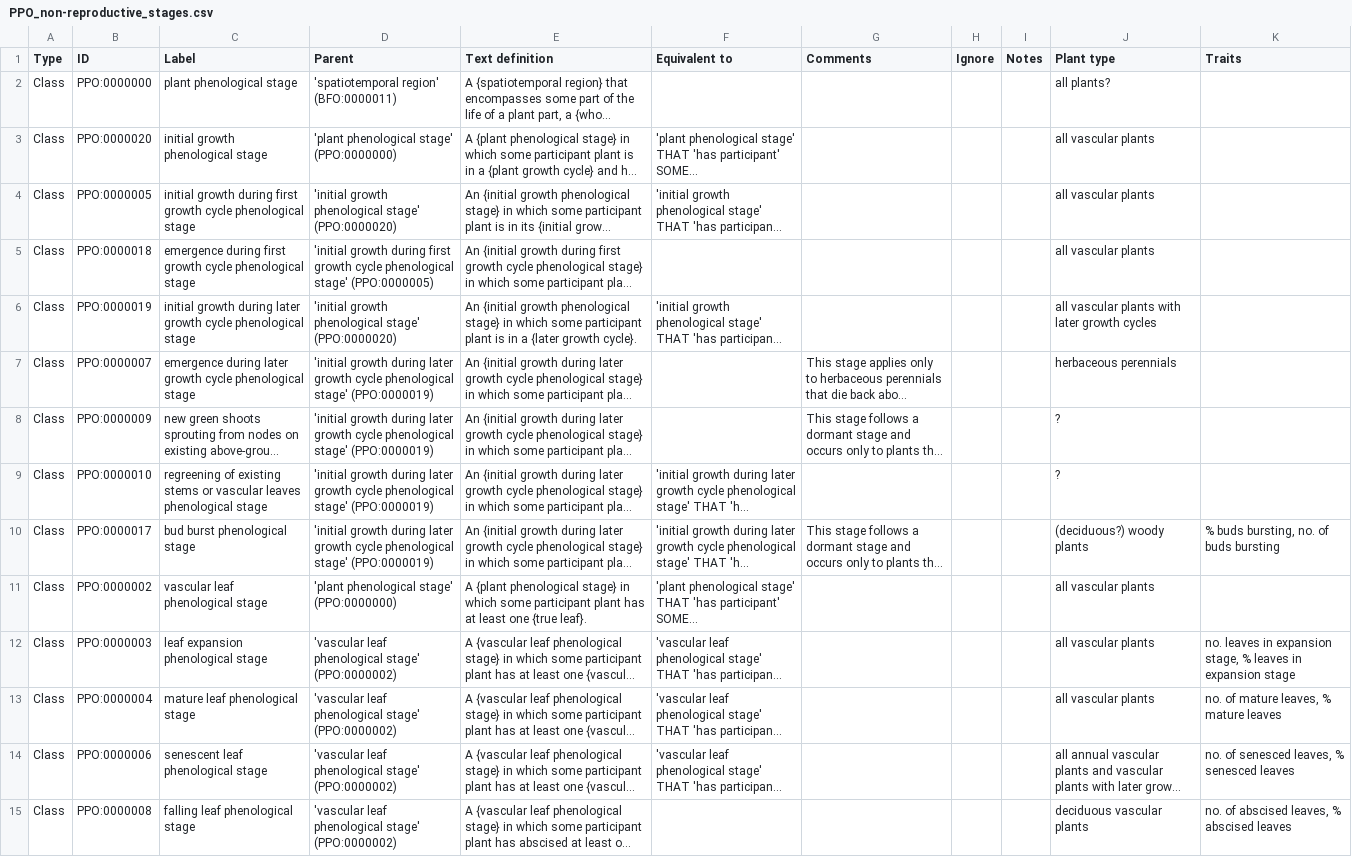
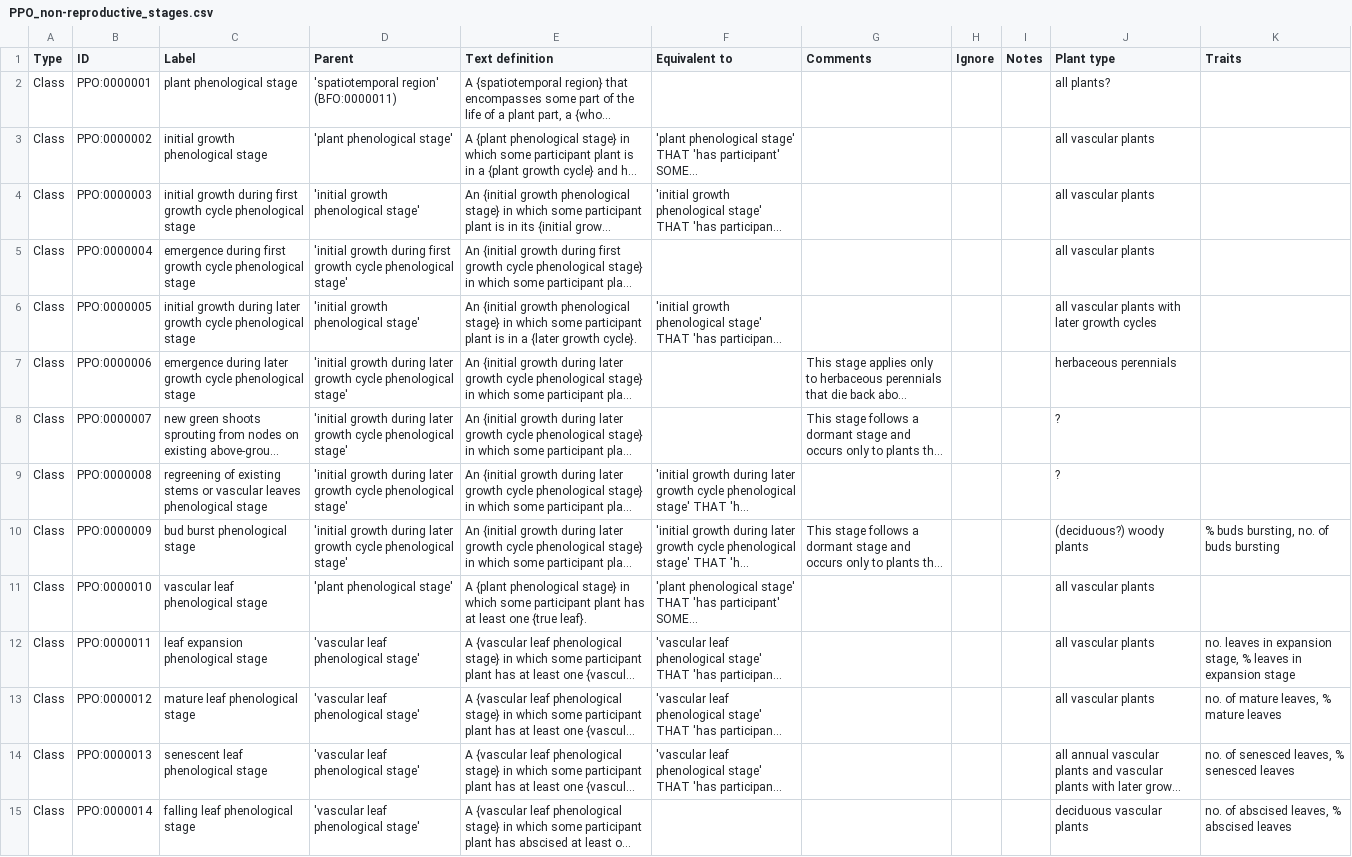
Before and after one commit to PlantPhenoOntology/ppo, a CSV file: src/terms/PPO_non-reproductive_stages.csv, drawn as a sheet; long unchanged cells end in …; the diff names each change by its address in the sheet, - before the commit and + after, or states it on an @@ line.

```diff
--- a/src/terms/PPO_non-reproductive_stages.csv
+++ b/src/terms/PPO_non-reproductive_stages.csv
-B2 (ID): PPO:0000000
+B2 (ID): PPO:0000001
-B3 (ID): PPO:0000020
+B3 (ID): PPO:0000002
-D3 (Parent): 'plant phenological stage' (PPO:0000000)
+D3 (Parent): 'plant phenological stage'
-B4 (ID): PPO:0000005
+B4 (ID): PPO:0000003
-D4 (Parent): 'initial growth phenological stage' (PPO:0000020)
+D4 (Parent): 'initial growth phenological stage'
-B5 (ID): PPO:0000018
+B5 (ID): PPO:0000004
-D5 (Parent): …phenological stage' (PPO:0000005)
+D5 (Parent): …phenological stage'
-B6 (ID): PPO:0000019
+B6 (ID): PPO:0000005
-D6 (Parent): 'initial growth phenological stage' (PPO:0000020)
+D6 (Parent): 'initial growth phenological stage'
-B7 (ID): PPO:0000007
+B7 (ID): PPO:0000006
-D7:D10 (Parent): …phenological stage' (PPO:0000019)
+D7:D10 (Parent): …phenological stage'
-B8 (ID): PPO:0000009
+B8 (ID): PPO:0000007
-B9 (ID): PPO:0000010
+B9 (ID): PPO:0000008
-B10 (ID): PPO:0000017
+B10 (ID): PPO:0000009
-B11 (ID): PPO:0000002
+B11 (ID): PPO:0000010
-D11 (Parent): 'plant phenological stage' (PPO:0000000)
+D11 (Parent): 'plant phenological stage'
-B12 (ID): PPO:0000003
+B12 (ID): PPO:0000011
-D12:D15 (Parent): 'vascular leaf phenological stage' (PPO:0000002)
+D12:D15 (Parent): 'vascular leaf phenological stage'
-B13 (ID): PPO:0000004
+B13 (ID): PPO:0000012
-B14 (ID): PPO:0000006
+B14 (ID): PPO:0000013
-B15 (ID): PPO:0000008
+B15 (ID): PPO:0000014
```
Also changed, not shown: src/terms/PPO_supporting_classes.csv.
